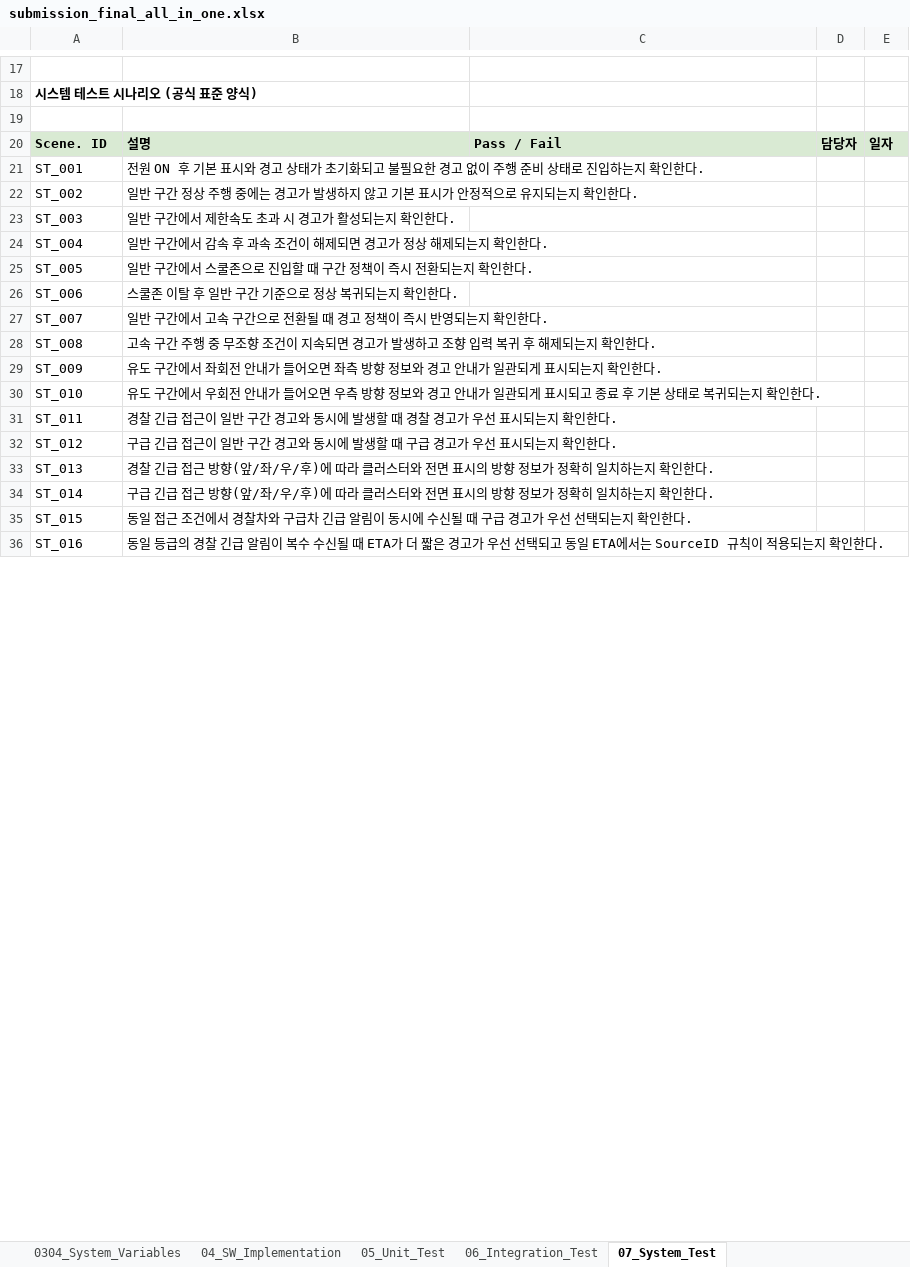
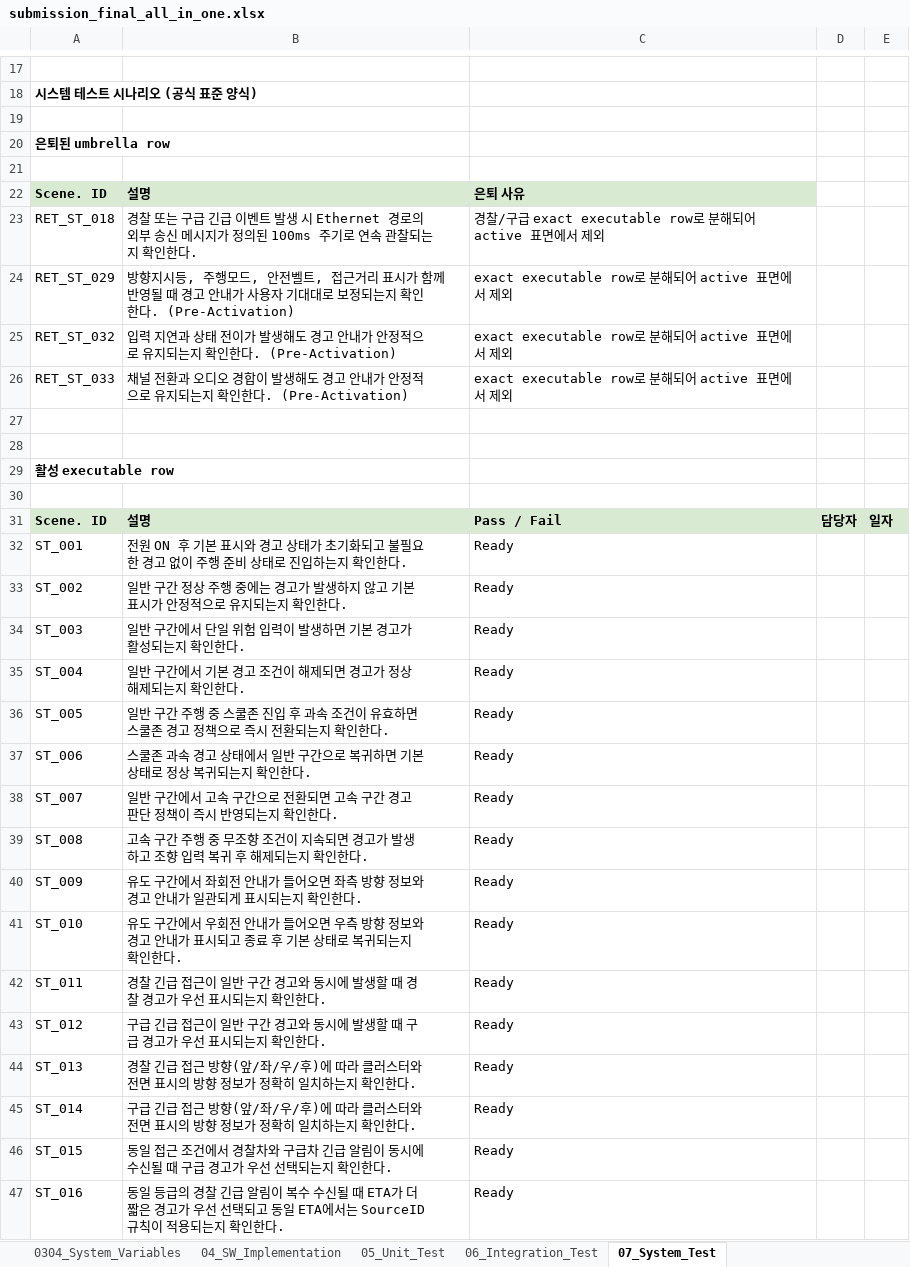
Before and after one commit to VectorCANoe/canoe-driving-alert, an Excel workbook: driving-alert-workproducts/excel/submission_final_all_in_one.xlsx, sheet 07_System_Test, drawn as a sheet; only a part is shown, gaps mark what is left out; values as stored, in another font and other column widths than the file's, no borders; addresses are those after the commit; the diff covers the shown part only; the diff names each change by its address in the sheet, - before the commit and + after, or states it on an @@ line.

```diff
--- a/driving-alert-workproducts/excel/submission_final_all_in_one.xlsx (sheet 07_System_Test)
+++ b/driving-alert-workproducts/excel/submission_final_all_in_one.xlsx (sheet 07_System_Test)
+row 20: 은퇴된 umbrella row
+row 21: (empty)
+row 22: Scene. ID | 설명 | 은퇴 사유
+row 23: RET_ST_018 | 경찰 또는 구급 긴급 이벤트 발생 시 Ethernet 경로의 외부 송신 메시지가 정의된 100ms 주기로 연속 관찰되는지 확인한다. | 경찰/구급 exact executable row로 분해되어 active 표면에서 제외
+row 24: RET_ST_029 | 방향지시등, 주행모드, 안전벨트, 접근거리 표시가 함께 반영될 때 경고 안내가 사용자 기대대로 보정되는지 확인한다. (Pre-Activation) | exact executable row로 분해되어 active 표면에서 제외
+row 25: RET_ST_032 | 입력 지연과 상태 전이가 발생해도 경고 안내가 안정적으로 유지되는지 확인한다. (Pre-Activation) | exact executable row로 분해되어 active 표면에서 제외
+row 26: RET_ST_033 | 채널 전환과 오디오 경합이 발생해도 경고 안내가 안정적으로 유지되는지 확인한다. (Pre-Activation) | exact executable row로 분해되어 active 표면에서 제외
+row 27: (empty)
+row 28: (empty)
+row 29: 활성 executable row
+row 30: (empty)
-C32:C47: (empty)
+C32:C47: Ready
-B34: 일반 구간에서 제한속도 초과 시 경고가 활성되는지 확인한다.
+B34: 일반 구간에서 단일 위험 입력이 발생하면 기본 경고가 활성되는지 확인한다.
-B35: 일반 구간에서 감속 후 과속 조건이 해제되면 경고가 정상 해제되는지 확인한다.
+B35: 일반 구간에서 기본 경고 조건이 해제되면 경고가 정상 해제되는지 확인한다.
-B36: …반 구간에서 스쿨존으로 진입할 때 구간 정책이 즉시…
+B36: …반 구간 주행 중 스쿨존 진입 후 과속 조건이 유효하면 스쿨존 경고 정책으로 즉시…
-B37: 스쿨존 이탈 후 일반 구간 기준으로 정상 복귀되는지 확인한다.
+B37: 스쿨존 과속 경고 상태에서 일반 구간으로 복귀하면 기본 상태로 정상 복귀되는지 확인한다.
-B38: …로 전환될 때 경고 정책이…
+B38: …로 전환되면 고속 구간 경고 판단 정책이…
-B41: …안내가 일관되게 표시되고…
+B41: …안내가 표시되고…
```
Also changed, not shown: 5 added rows, 41 edited cells and cell formats elsewhere in this sheet, sheet 0304_System_Variables, sheet 06_Integration_Test, sheet 05_Unit_Test, sheet 0301_SysFuncAnalysis, sheet 03_Function_definition, sheet 04_SW_Implementation, 3 more sheets, 29 other files.
